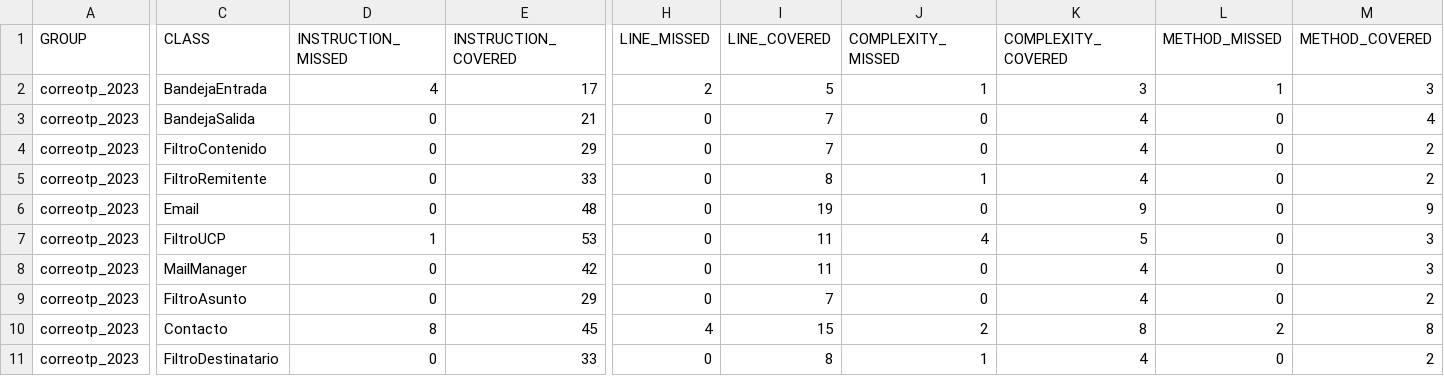
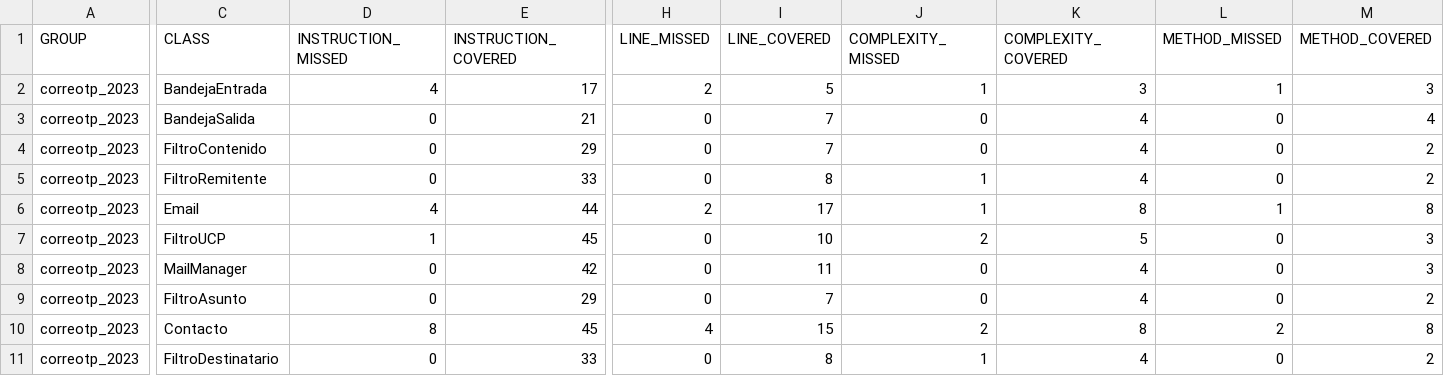
Before and after one commit to IgnacioParra19/correotp_2023, a CSV file: target/my-reports/jacoco.csv, drawn as a sheet; only a part is shown, gaps mark what is left out; the diff covers the shown part only; the diff names each change by its address in the sheet, - before the commit and + after, or states it on an @@ line.

```diff
--- a/target/my-reports/jacoco.csv
+++ b/target/my-reports/jacoco.csv
-D6 (INSTRUCTION_MISSED): 0
+D6 (INSTRUCTION_MISSED): 4
-E6 (INSTRUCTION_COVERED): 48
+E6 (INSTRUCTION_COVERED): 44
-H6 (LINE_MISSED): 0
+H6 (LINE_MISSED): 2
-I6 (LINE_COVERED): 19
+I6 (LINE_COVERED): 17
-J6 (COMPLEXITY_MISSED): 0
+J6 (COMPLEXITY_MISSED): 1
-K6 (COMPLEXITY_COVERED): 9
+K6 (COMPLEXITY_COVERED): 8
-L6 (METHOD_MISSED): 0
+L6 (METHOD_MISSED): 1
-M6 (METHOD_COVERED): 9
+M6 (METHOD_COVERED): 8
-E7 (INSTRUCTION_COVERED): 53
+E7 (INSTRUCTION_COVERED): 45
-I7 (LINE_COVERED): 11
+I7 (LINE_COVERED): 10
-J7 (COMPLEXITY_MISSED): 4
+J7 (COMPLEXITY_MISSED): 2
```
Also changed, not shown: 2 edited cells elsewhere in this file, 42 other files.
